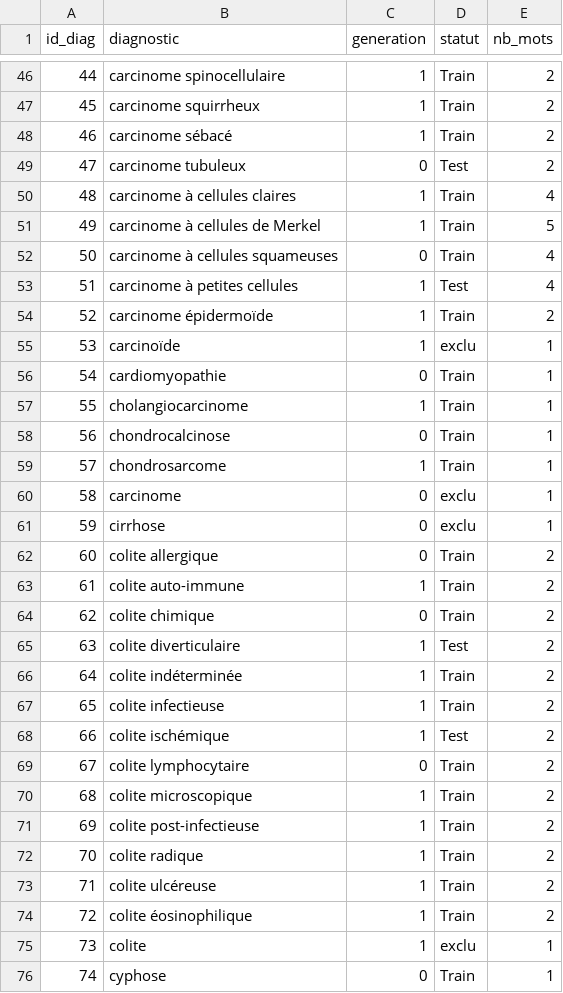
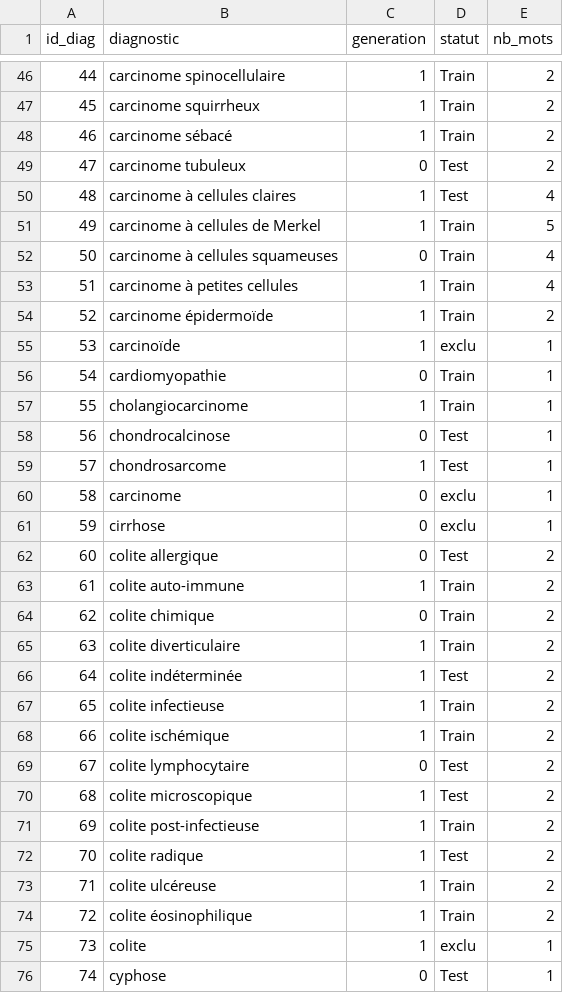
Before and after one commit to marcottemick/PCO, a CSV file: generate_data/test.csv, drawn as a sheet; only a part is shown, gaps mark what is left out; the diff covers the shown part only.

```diff
--- a/generate_data/test.csv
+++ b/generate_data/test.csv
@@ -49,6 +49,6 @@ id_diag;diagnostic;generation;statut;nb_mots
 47;carcinome tubuleux;0;Test;2
-48;carcinome à cellules claires;1;Train;4
+48;carcinome à cellules claires;1;Test;4
 49;carcinome à cellules de Merkel;1;Train;5
 50;carcinome à cellules squameuses;0;Train;4
-51;carcinome à petites cellules;1;Test;4
+51;carcinome à petites cellules;1;Train;4
 52;carcinome épidermoïde;1;Train;2
@@ -57,17 +57,17 @@ id_diag;diagnostic;generation;statut;nb_mots
 55;cholangiocarcinome;1;Train;1
-56;chondrocalcinose;0;Train;1
-57;chondrosarcome;1;Train;1
+56;chondrocalcinose;0;Test;1
+57;chondrosarcome;1;Test;1
 58;carcinome;0;exclu;1
 59;cirrhose;0;exclu;1
-60;colite allergique;0;Train;2
+60;colite allergique;0;Test;2
 61;colite auto-immune;1;Train;2
 62;colite chimique;0;Train;2
-63;colite diverticulaire;1;Test;2
-64;colite indéterminée;1;Train;2
+63;colite diverticulaire;1;Train;2
+64;colite indéterminée;1;Test;2
 65;colite infectieuse;1;Train;2
-66;colite ischémique;1;Test;2
-67;colite lymphocytaire;0;Train;2
-68;colite microscopique;1;Train;2
+66;colite ischémique;1;Train;2
+67;colite lymphocytaire;0;Test;2
+68;colite microscopique;1;Test;2
 69;colite post-infectieuse;1;Train;2
-70;colite radique;1;Train;2
+70;colite radique;1;Test;2
 71;colite ulcéreuse;1;Train;2
@@ -75,2 +75,2 @@ id_diag;diagnostic;generation;statut;nb_mots
 73;colite;1;exclu;1
-74;cyphose;0;Train;1
+74;cyphose;0;Test;1
```
Also changed, not shown: 158 edited cells elsewhere in this file, 6 other files.
